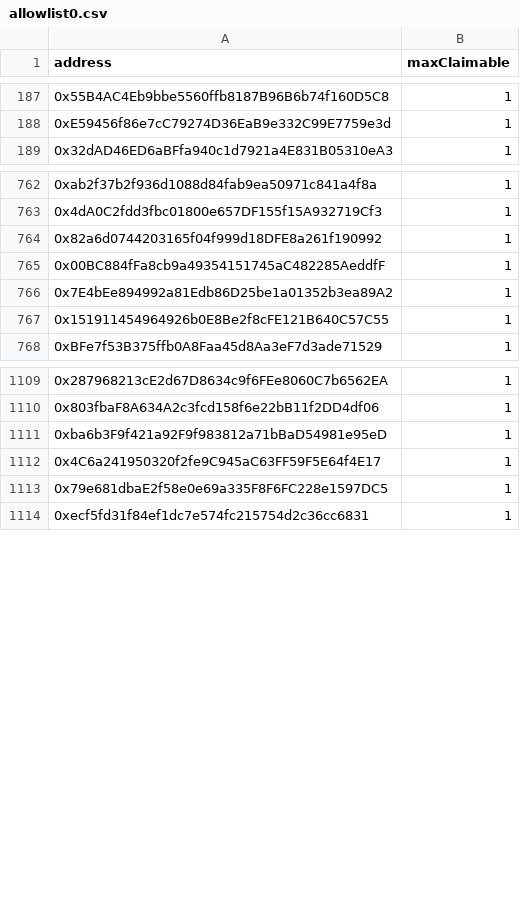
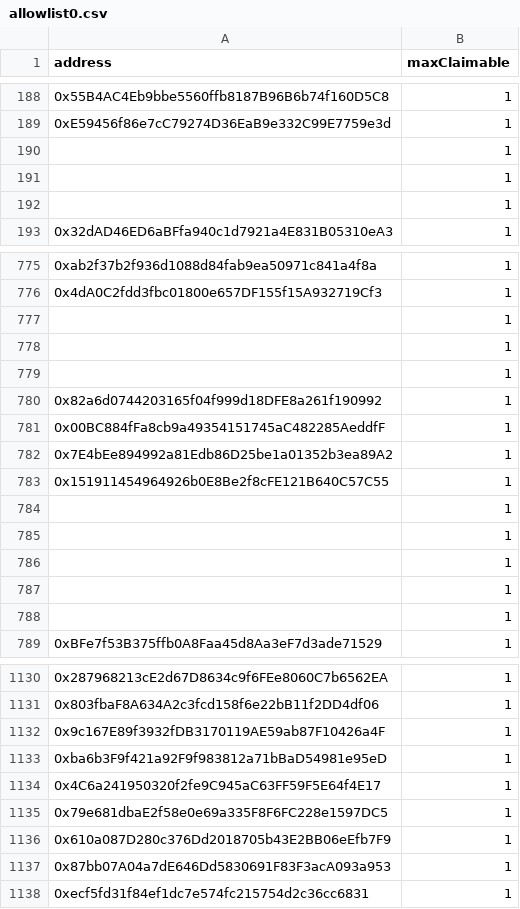
Before and after one commit to NewGameJay/dtccg, a CSV file: allowlist0.csv, drawn as a sheet; only a part is shown, gaps mark what is left out; the diff covers the shown part only.

```diff
--- a/allowlist0.csv
+++ b/allowlist0.csv
@@ -188,2 +189,5 @@ address,maxClaimable
 0xE59456f86e7cC79274D36EaB9e332C99E7759e3d,1
+,1
+,1
+,1
 0x32dAD46ED6aBFfa940c1d7921a4E831B05310eA3,1
@@ -763,2 +776,5 @@ address,maxClaimable
 0x4dA0C2fdd3fbc01800e657DF155f15A932719Cf3,1
+,1
+,1
+,1
 0x82a6d0744203165f04f999d18DFE8a261f190992,1
@@ -767,2 +783,7 @@ address,maxClaimable
 0x151911454964926b0E8Be2f8cFE121B640C57C55,1
+,1
+,1
+,1
+,1
+,1
 0xBFe7f53B375ffb0A8Faa45d8Aa3eF7d3ade71529,1
@@ -1110,2 +1131,3 @@ address,maxClaimable
 0x803fbaF8A634A2c3fcd158f6e22bB11f2DD4df06,1
+0x9c167E89f3932fDB3170119AE59ab87F10426a4F,1
 0xba6b3F9f421a92F9f983812a71bBaD54981e95eD,1
@@ -1113,2 +1135,4 @@ address,maxClaimable
 0x79e681dbaE2f58e0e69a335F8F6FC228e1597DC5,1
+0x610a087D280c376Dd2018705b43E2BB06eEfb7F9,1
+0x87bb07A04a7dE646Dd5830691F83F3acA093a953,1
 0xecf5fd31f84ef1dc7e574fc215754d2c36cc6831,1
```
Also changed, not shown: 59 added rows elsewhere in this file, allowlist1.csv, public/allowlist0.csv, 2 other files.
